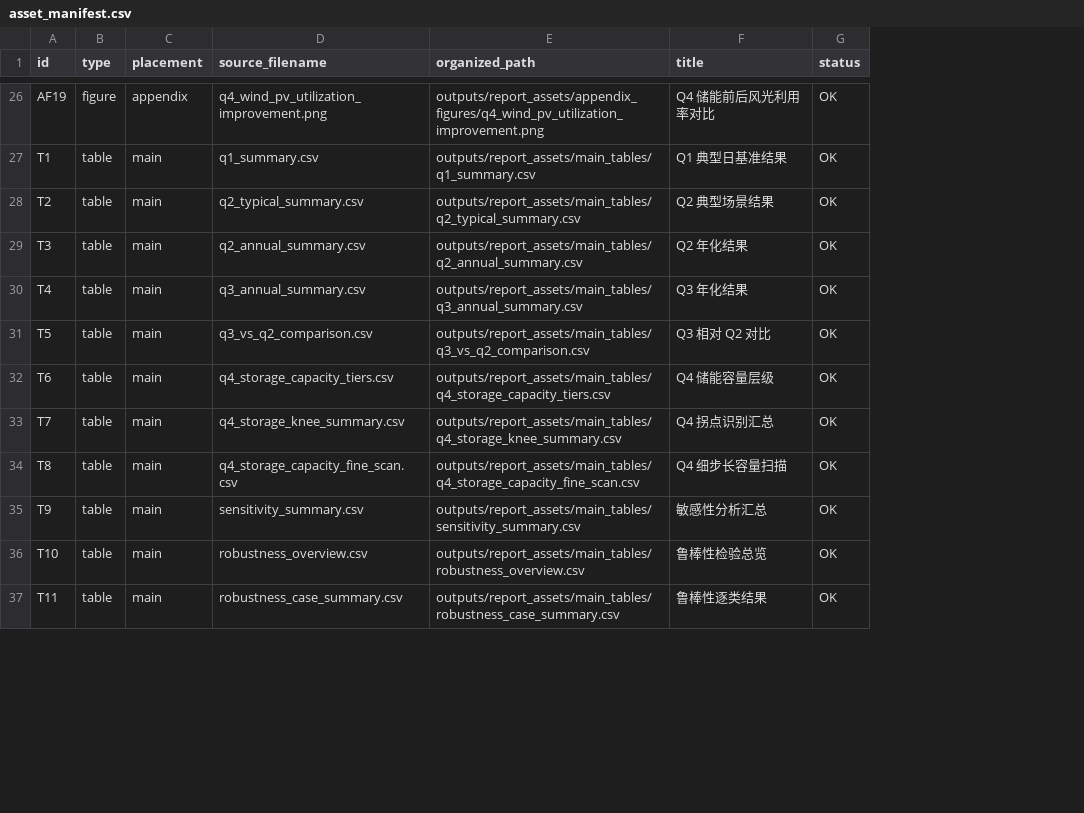
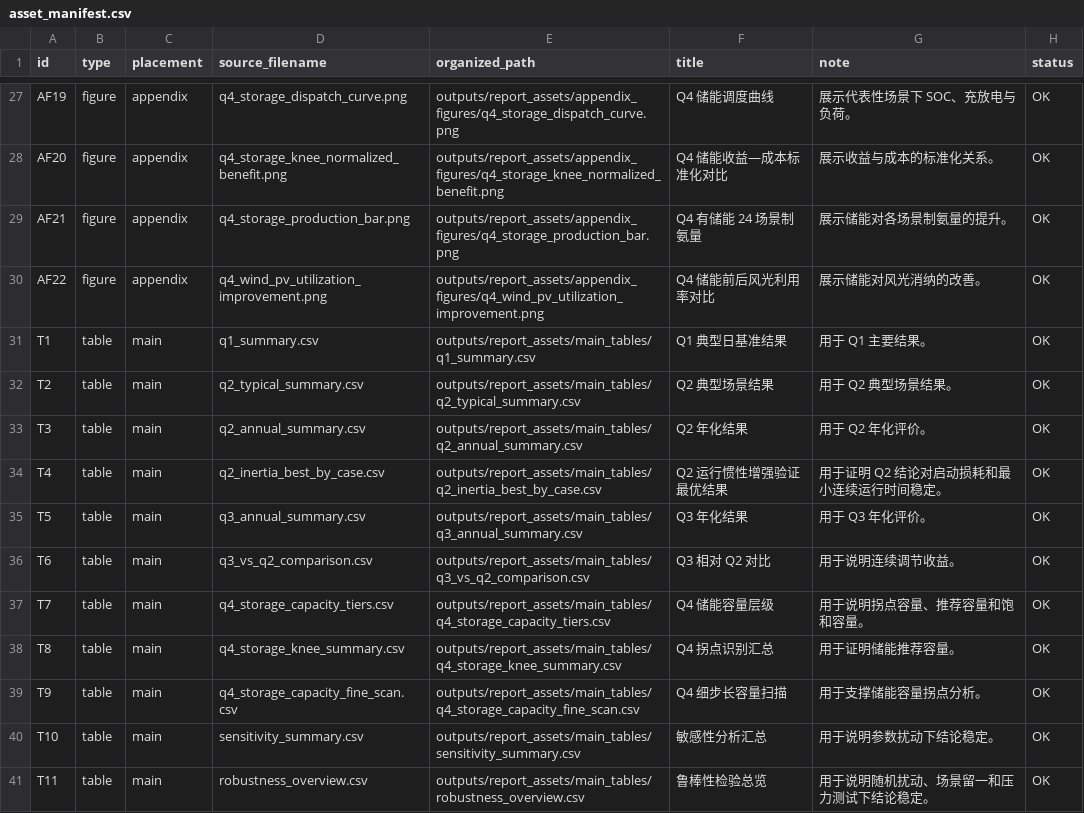
Before and after one commit to gerrard8-liverpool/DGcup, a CSV file: outputs/report_assets/asset_manifest.csv, drawn as a sheet; only a part is shown, gaps mark what is left out; addresses are those after the commit; the diff covers the shown part only; the diff names each change by its address in the sheet, - before the commit and + after, or states it on an @@ line.

Commit message:
docs: add q2 inertia validation and report asset guide

```diff
--- a/outputs/report_assets/asset_manifest.csv
+++ b/outputs/report_assets/asset_manifest.csv
+column G (note), row 27: 展示代表性场景下 SOC、充放电与负荷。; rows 31-41: 用于 Q1 主要结果。 | 用于 Q2 典型场景结果。 | 用于 Q2 年化评价。 | 用于证明 Q2 结论对启动损耗和最小连续运行时间稳定。 | 用于 Q3 年化评价。 | 用于说明连续调节收益。 | 用于说明拐点容量、推荐容量和饱和容量。 | 用于证明储能推荐容量。 | 用于支撑储能容量拐点分析。 | 用于说明参数扰动下结论稳定。 | 用于说明随机扰动、场景留一和压力测试下结论稳定。
-D27 (source_filename): q4_wind_pv_utilization_improvement.png
+D27 (source_filename): q4_storage_dispatch_curve.png
-E27 (organized_path): outputs/report_assets/appendix_figures/q4_wind_pv_utilization_improvement.png
+E27 (organized_path): outputs/report_assets/appendix_figures/q4_storage_dispatch_curve.png
-F27 (title): Q4 储能前后风光利用率对比
+F27 (title): Q4 储能调度曲线
+row 28: AF20 | figure | appendix | q4_storage_knee_normalized_benefit.png | outputs/report_assets/appendix_figures/q4_storage_knee_normalized_benefit.png | Q4 储能收益—成本标准化对比 | 展示收益与成本的标准化关系。 | OK
+row 29: AF21 | figure | appendix | q4_storage_production_bar.png | outputs/report_assets/appendix_figures/q4_storage_production_bar.png | Q4 有储能 24 场景制氨量 | 展示储能对各场景制氨量的提升。 | OK
+row 30: AF22 | figure | appendix | q4_wind_pv_utilization_improvement.png | outputs/report_assets/appendix_figures/q4_wind_pv_utilization_improvement.png | Q4 储能前后风光利用率对比 | 展示储能对风光消纳的改善。 | OK
-D34 (source_filename): q3_annual_summary.csv
+D34 (source_filename): q2_inertia_best_by_case.csv
-E34 (organized_path): outputs/report_assets/main_tables/q3_annual_summary.csv
+E34 (organized_path): outputs/report_assets/main_tables/q2_inertia_best_by_case.csv
-F34 (title): Q3 年化结果
+F34 (title): Q2 运行惯性增强验证最优结果
-D35 (source_filename): q3_vs_q2_comparison.csv
+D35 (source_filename): q3_annual_summary.csv
-E35 (organized_path): outputs/report_assets/main_tables/q3_vs_q2_comparison.csv
+E35 (organized_path): outputs/report_assets/main_tables/q3_annual_summary.csv
-F35 (title): Q3 相对 Q2 对比
+F35 (title): Q3 年化结果
-D36 (source_filename): q4_storage_capacity_tiers.csv
+D36 (source_filename): q3_vs_q2_comparison.csv
-E36 (organized_path): outputs/report_assets/main_tables/q4_storage_capacity_tiers.csv
+E36 (organized_path): outputs/report_assets/main_tables/q3_vs_q2_comparison.csv
-F36 (title): Q4 储能容量层级
+F36 (title): Q3 相对 Q2 对比
-D37 (source_filename): q4_storage_knee_summary.csv
+D37 (source_filename): q4_storage_capacity_tiers.csv
-E37 (organized_path): outputs/report_assets/main_tables/q4_storage_knee_summary.csv
+E37 (organized_path): outputs/report_assets/main_tables/q4_storage_capacity_tiers.csv
-F37 (title): Q4 拐点识别汇总
+F37 (title): Q4 储能容量层级
-D38 (source_filename): q4_storage_capacity_fine_scan.csv
+D38 (source_filename): q4_storage_knee_summary.csv
-E38 (organized_path): outputs/report_assets/main_tables/q4_storage_capacity_fine_scan.csv
+E38 (organized_path): outputs/report_assets/main_tables/q4_storage_knee_summary.csv
-F38 (title): Q4 细步长容量扫描
+F38 (title): Q4 拐点识别汇总
-D39 (source_filename): sensitivity_summary.csv
+D39 (source_filename): q4_storage_capacity_fine_scan.csv
-E39 (organized_path): outputs/report_assets/main_tables/sensitivity_summary.csv
+E39 (organized_path): outputs/report_assets/main_tables/q4_storage_capacity_fine_scan.csv
-F39 (title): 敏感性分析汇总
+F39 (title): Q4 细步长容量扫描
-D40 (source_filename): robustness_overview.csv
+D40 (source_filename): sensitivity_summary.csv
-E40 (organized_path): outputs/report_assets/main_tables/robustness_overview.csv
+E40 (organized_path): outputs/report_assets/main_tables/sensitivity_summary.csv
-F40 (title): 鲁棒性检验总览
+F40 (title): 敏感性分析汇总
-D41 (source_filename): robustness_case_summary.csv
+D41 (source_filename): robustness_overview.csv
-E41 (organized_path): outputs/report_assets/main_tables/robustness_case_summary.csv
+E41 (organized_path): outputs/report_assets/main_tables/robustness_overview.csv
-F41 (title): 鲁棒性逐类结果
+F41 (title): 鲁棒性检验总览
```
Also changed, not shown: 1 added row, 2 removed rows and 55 edited cells elsewhere in this file, 19 other files.
